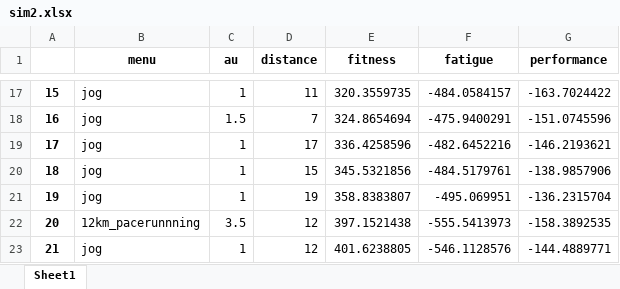
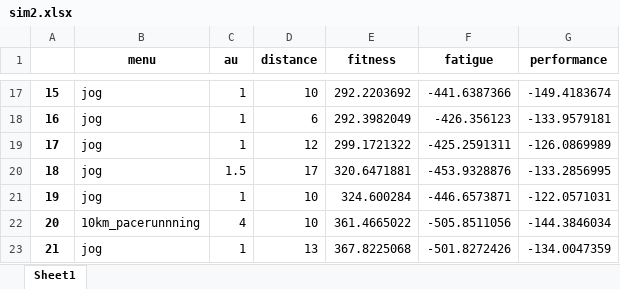
Before and after one commit to ShionTerunaga/simulation, an Excel workbook: sim2/sim2.xlsx, sheet Sheet1, drawn as a sheet; only a part is shown, gaps mark what is left out; values as stored, in another font and other column widths than the file's, no borders; the diff covers the shown part only; the diff names each change by its address in the sheet, - before the commit and + after, or states it on an @@ line.

```diff
--- a/sim2/sim2.xlsx (sheet Sheet1)
+++ b/sim2/sim2.xlsx (sheet Sheet1)
-D17 (distance): 11
+D17 (distance): 10
-E17 (fitness): 320.3559735
+E17 (fitness): 292.2203692
-F17 (fatigue): -484.0584157
+F17 (fatigue): -441.6387366
-G17 (performance): -163.7024422
+G17 (performance): -149.4183674
-C18 (au): 1.5
+C18 (au): 1
-D18 (distance): 7
+D18 (distance): 6
-E18 (fitness): 324.8654694
+E18 (fitness): 292.3982049
-F18 (fatigue): -475.9400291
+F18 (fatigue): -426.356123
-G18 (performance): -151.0745596
+G18 (performance): -133.9579181
-D19 (distance): 17
+D19 (distance): 12
-E19 (fitness): 336.4258596
+E19 (fitness): 299.1721322
-F19 (fatigue): -482.6452216
+F19 (fatigue): -425.2591311
-G19 (performance): -146.2193621
+G19 (performance): -126.0869989
-C20 (au): 1
+C20 (au): 1.5
-D20 (distance): 15
+D20 (distance): 17
-E20 (fitness): 345.5321856
+E20 (fitness): 320.6471881
-F20 (fatigue): -484.5179761
+F20 (fatigue): -453.9328876
-G20 (performance): -138.9857906
+G20 (performance): -133.2856995
-D21 (distance): 19
+D21 (distance): 10
-E21 (fitness): 358.8383807
+E21 (fitness): 324.600284
-F21 (fatigue): -495.069951
+F21 (fatigue): -446.6573871
-G21 (performance): -136.2315704
+G21 (performance): -122.0571031
-B22 (menu): 12km_pacerunnning
+B22 (menu): 10km_pacerunnning
-C22 (au): 3.5
+C22 (au): 4
-D22 (distance): 12
+D22 (distance): 10
-E22 (fitness): 397.1521438
+E22 (fitness): 361.4665022
-F22 (fatigue): -555.5413973
+F22 (fatigue): -505.8511056
-G22 (performance): -158.3892535
+G22 (performance): -144.3846034
-D23 (distance): 12
+D23 (distance): 13
-E23 (fitness): 401.6238805
+E23 (fitness): 367.8225068
-F23 (fatigue): -546.1128576
+F23 (fatigue): -501.8272426
-G23 (performance): -144.4889771
+G23 (performance): -134.0047359
```
Also changed, not shown: 97 edited cells elsewhere in this sheet, 10 other files.
